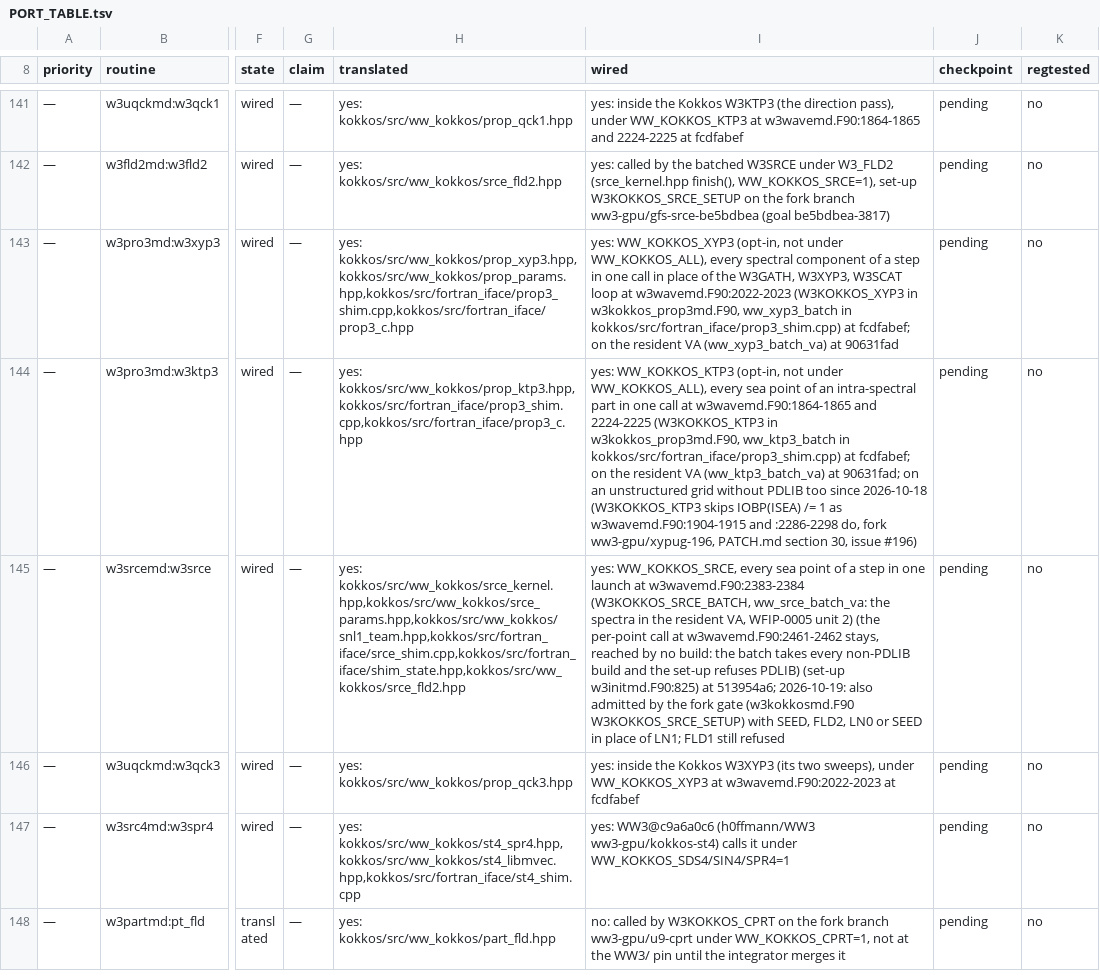
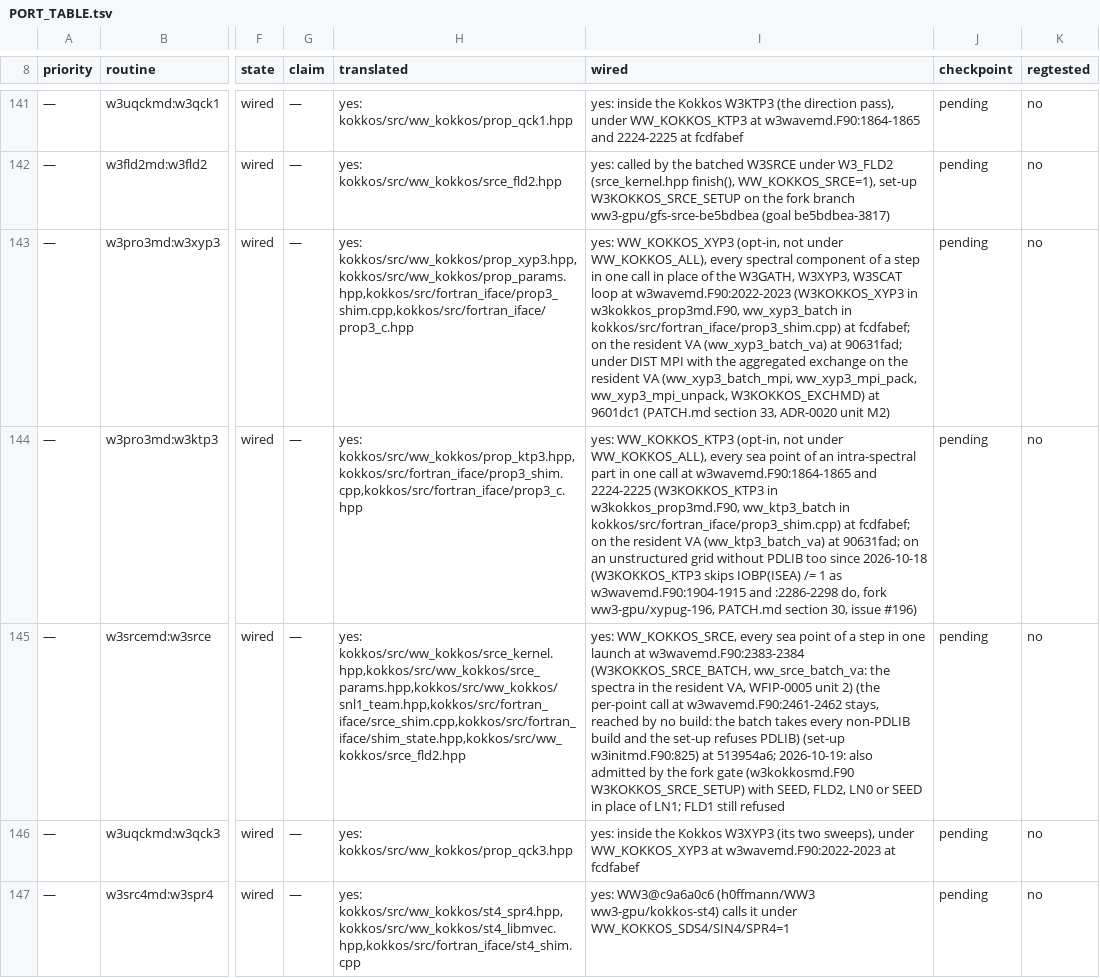
Before and after one commit to h0ffmann/ww3-gpu, a TSV file: kokkos/PORT_TABLE.tsv, drawn as a sheet; only a part is shown, gaps mark what is left out; the shorter side is filled out with more unchanged rows; the diff names each change by its address in the sheet, - before the commit and + after, or states it on an @@ line.

```diff
--- a/kokkos/PORT_TABLE.tsv
+++ b/kokkos/PORT_TABLE.tsv
-I143 (wired): …(ww_xyp3_batch_va) at 90631fad
+I143 (wired): …(ww_xyp3_batch_va) at 90631fad; under DIST MPI with the aggregated exchange on the resident VA (ww_xyp3_batch_mpi, ww_xyp3_mpi_pack, ww_xyp3_mpi_unpack, W3KOKKOS_EXCHMD) at 9601dc1 (PATCH.md section 33, ADR-0020 unit M2)
```
Also changed, not shown: kokkos/ports.tsv, site/data/port_score.tsv, 9 other files.
